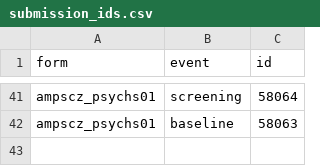
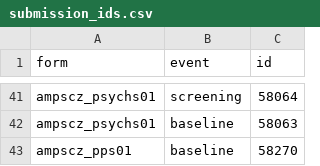
Before and after one commit to AMP-SCZ/utility, a CSV file: nda-transform/submission_ids.csv, drawn as a sheet; only a part is shown, gaps mark what is left out.

Commit message:
add ampscz_pps01 ID

```diff
--- a/nda-transform/submission_ids.csv
+++ b/nda-transform/submission_ids.csv
@@ -42 +42,2 @@ ampscz_psychs01,screening,58064
 ampscz_psychs01,baseline,58063
+ampscz_pps01,baseline,58270
```
